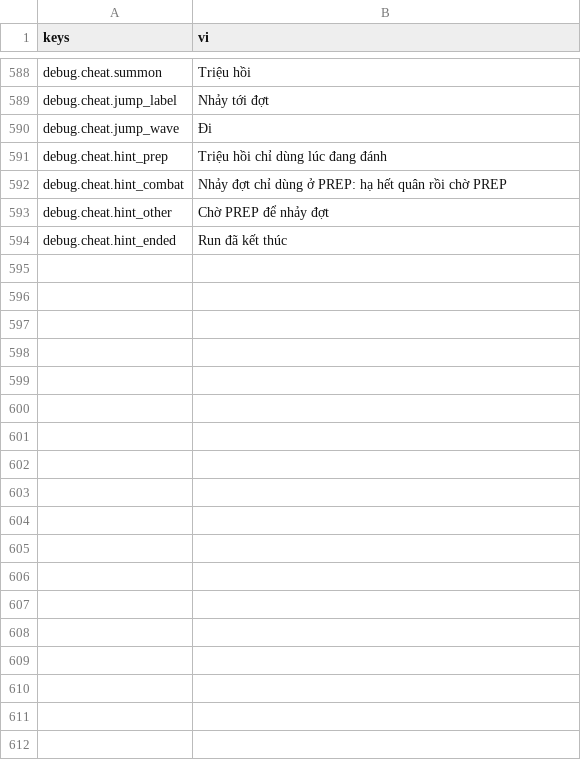
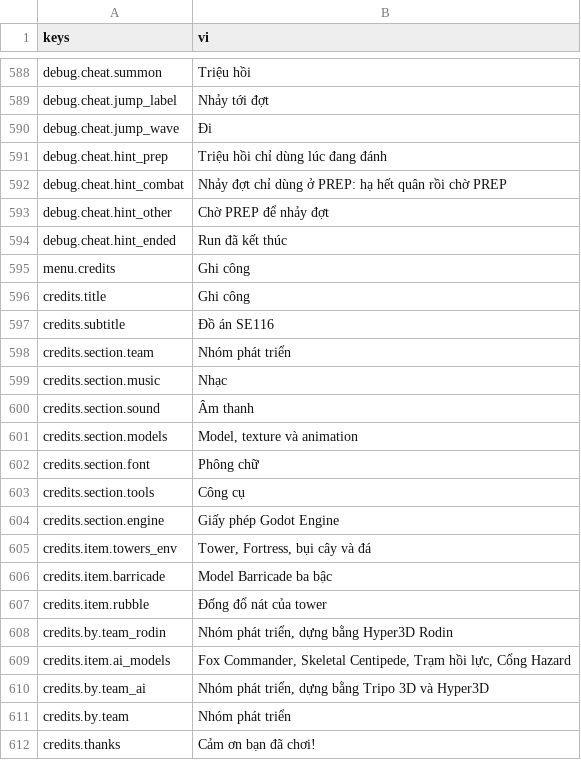
Before and after one commit to Rawisl/Godot_Roguelite3D_Gr8, a CSV file: data/locale/strings.csv, drawn as a sheet; only a part is shown, gaps mark what is left out; the diff names each change by its address in the sheet, - before the commit and + after, or states it on an @@ line.

Commit message:
[feat]: add the Credits dialog and open it from the main menu

```diff
--- a/data/locale/strings.csv
+++ b/data/locale/strings.csv
+row 595: menu.credits | Ghi công
+row 596: credits.title | Ghi công
+row 597: credits.subtitle | Đồ án SE116
+row 598: credits.section.team | Nhóm phát triển
+row 599: credits.section.music | Nhạc
+row 600: credits.section.sound | Âm thanh
+row 601: credits.section.models | Model, texture và animation
+row 602: credits.section.font | Phông chữ
+row 603: credits.section.tools | Công cụ
+row 604: credits.section.engine | Giấy phép Godot Engine
+row 605: credits.item.towers_env | Tower, Fortress, bụi cây và đá
+row 606: credits.item.barricade | Model Barricade ba bậc
+row 607: credits.item.rubble | Đống đổ nát của tower
+row 608: credits.by.team_rodin | Nhóm phát triển, dựng bằng Hyper3D Rodin
+row 609: credits.item.ai_models | Fox Commander, Skeletal Centipede, Trạm hồi lực, Cổng Hazard
+row 610: credits.by.team_ai | Nhóm phát triển, dựng bằng Tripo 3D và Hyper3D
+row 611: credits.by.team | Nhóm phát triển
+row 612: credits.thanks | Cảm ơn bạn đã chơi!
```
Also changed, not shown: 5 other files.
